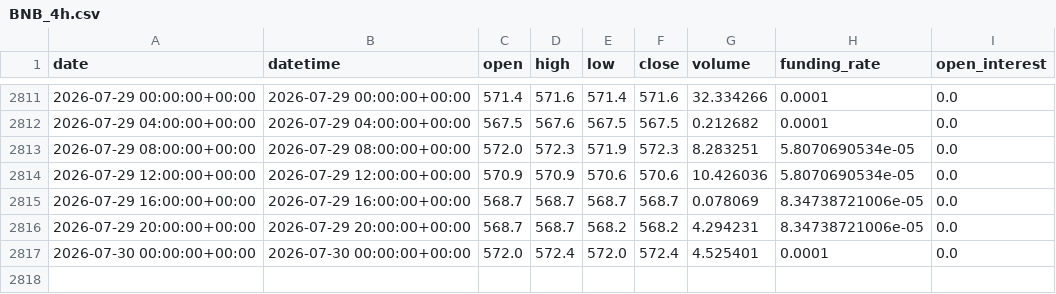
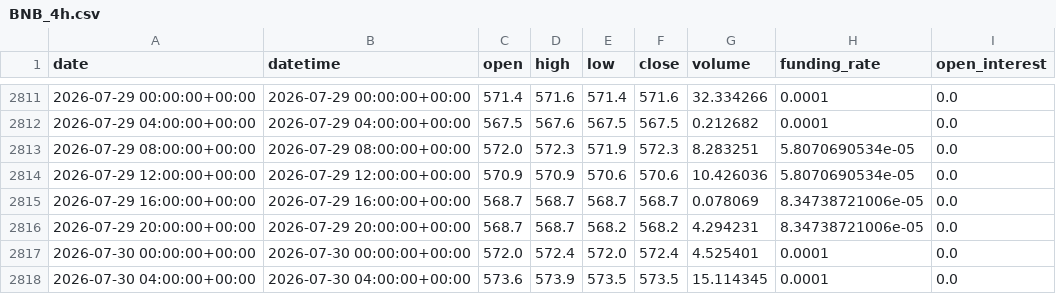
Before and after one commit to yuqiaowu/ai-crypto-agent, a CSV file: csv_data/BNB_4h.csv, drawn as a sheet; only a part is shown, gaps mark what is left out; the diff names each change by its address in the sheet, - before the commit and + after, or states it on an @@ line.

```diff
--- a/csv_data/BNB_4h.csv
+++ b/csv_data/BNB_4h.csv
+row 2818: 2026-07-30 04:00:00+00:00 | 2026-07-30 04:00:00+00:00 | 573.6 | 573.9 | 573.5 | 573.5 | 15.114345 | 0.0001 | 0.0
```
Also changed, not shown: csv_data/BTC_4h.csv, csv_data/DOGE_1d.csv, 20 other files.
